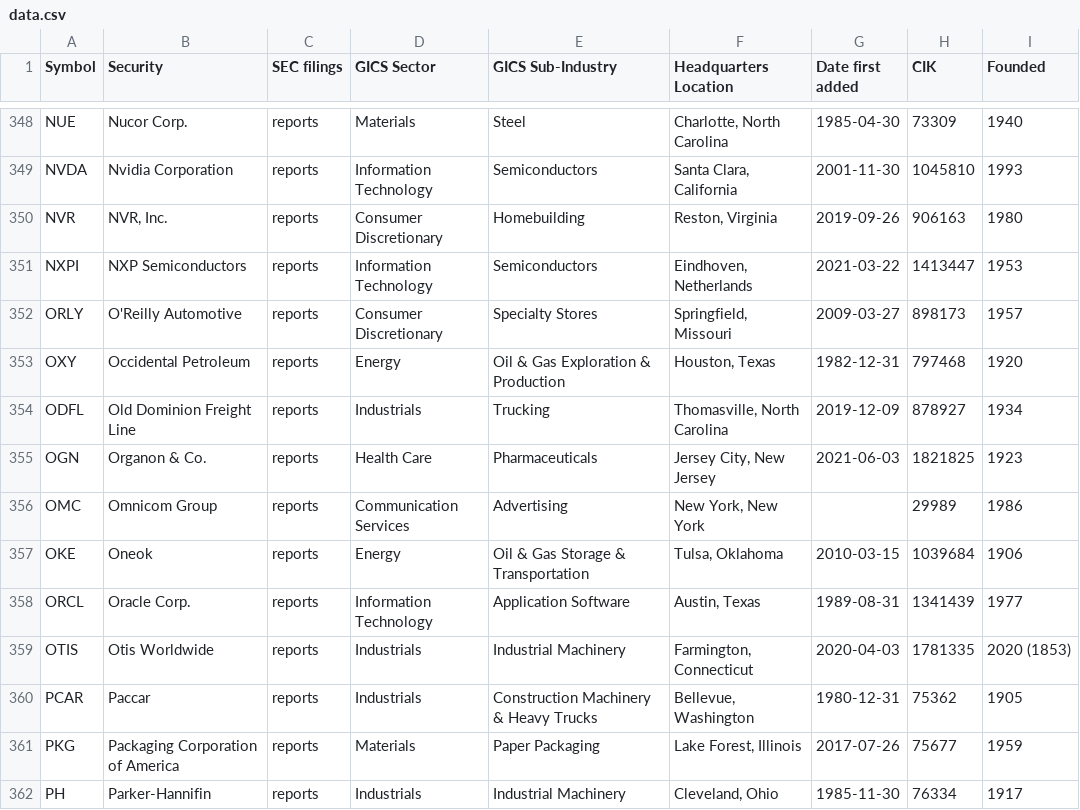
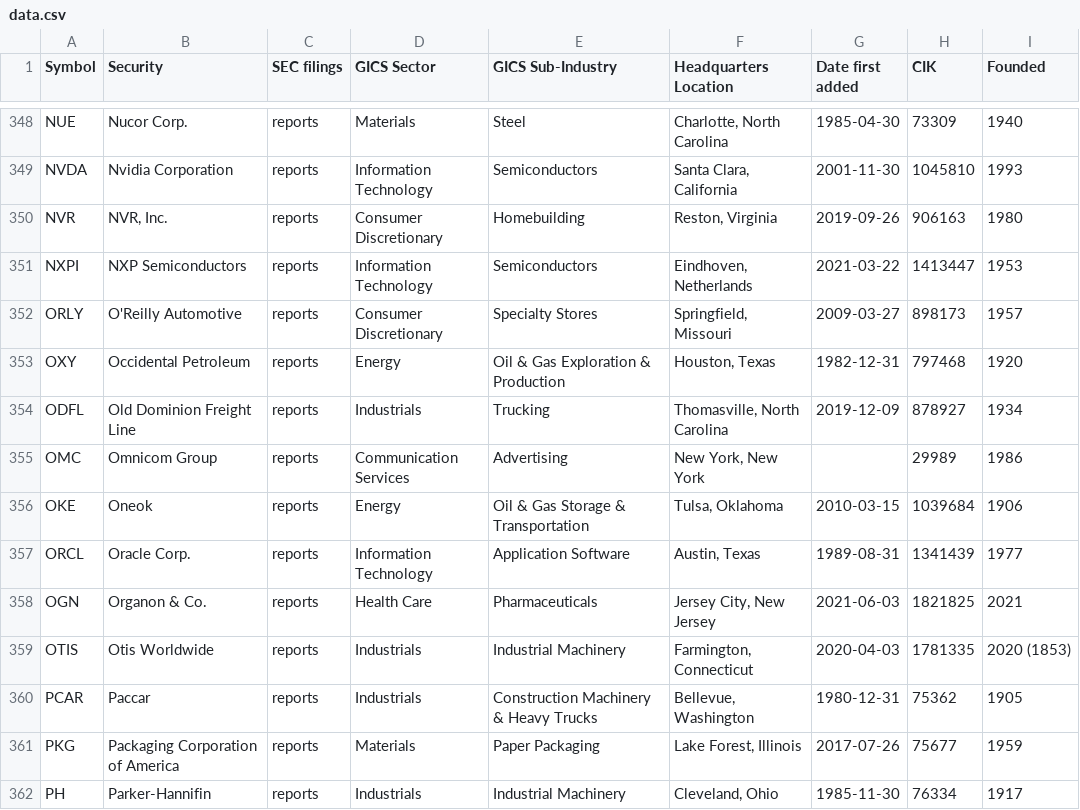
Before and after one commit to dylanroy/sandp500-dataset, a CSV file: data.csv, drawn as a sheet; only a part is shown, gaps mark what is left out.

Commit message:
Latest data: Fri Jun  4 21:23:54 UTC 2021

```diff
--- a/data.csv
+++ b/data.csv
@@ -354,3 +354,2 @@ OXY,Occidental Petroleum,reports,Energy,Oil & Gas Exploration & Production,"Hous
 ODFL,Old Dominion Freight Line,reports,Industrials,Trucking,"Thomasville, North Carolina",2019-12-09,878927,1934
-OGN,Organon & Co.,reports,Health Care,Pharmaceuticals,"Jersey City, New Jersey",2021-06-03,1821825,1923
 OMC,Omnicom Group,reports,Communication Services,Advertising,"New York, New York",,29989,1986
@@ -358,2 +357,3 @@ OKE,Oneok,reports,Energy,Oil & Gas Storage & Transportation,"Tulsa, Oklahoma",20
 ORCL,Oracle Corp.,reports,Information Technology,Application Software,"Austin, Texas",1989-08-31,1341439,1977
+OGN,Organon & Co.,reports,Health Care,Pharmaceuticals,"Jersey City, New Jersey",2021-06-03,1821825,2021
 OTIS,Otis Worldwide,reports,Industrials,Industrial Machinery,"Farmington, Connecticut",2020-04-03,1781335,2020 (1853)
```
